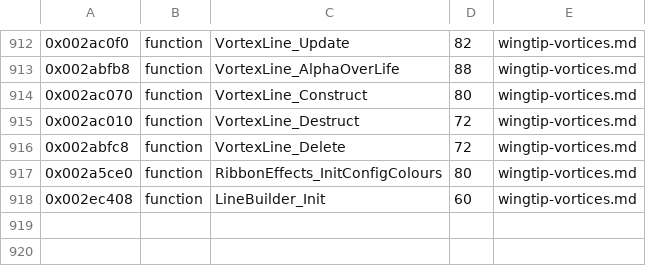
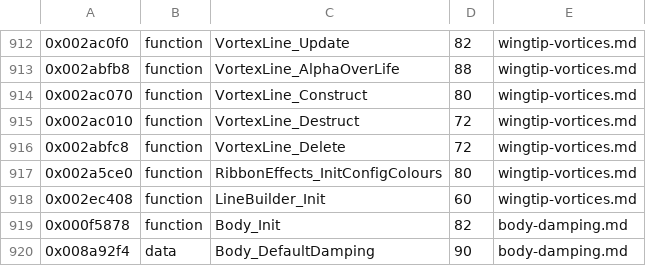
Before and after one commit to topaxi/OpenAntiGrav, a TSV file: docs/ghidra/functions/ps3-hdfury-eu/names.tsv, drawn as a sheet; only a part is shown, gaps mark what is left out; the diff names each change by its address in the sheet, - before the commit and + after, or states it on an @@ line.

```diff
--- a/docs/ghidra/functions/ps3-hdfury-eu/names.tsv
+++ b/docs/ghidra/functions/ps3-hdfury-eu/names.tsv
+row 919: 0x000f5878 | function | Body_Init | 82 | body-damping.md
+row 920: 0x008a92f4 | data | Body_DefaultDamping | 90 | body-damping.md
```
Also changed, not shown: 22 other files.
